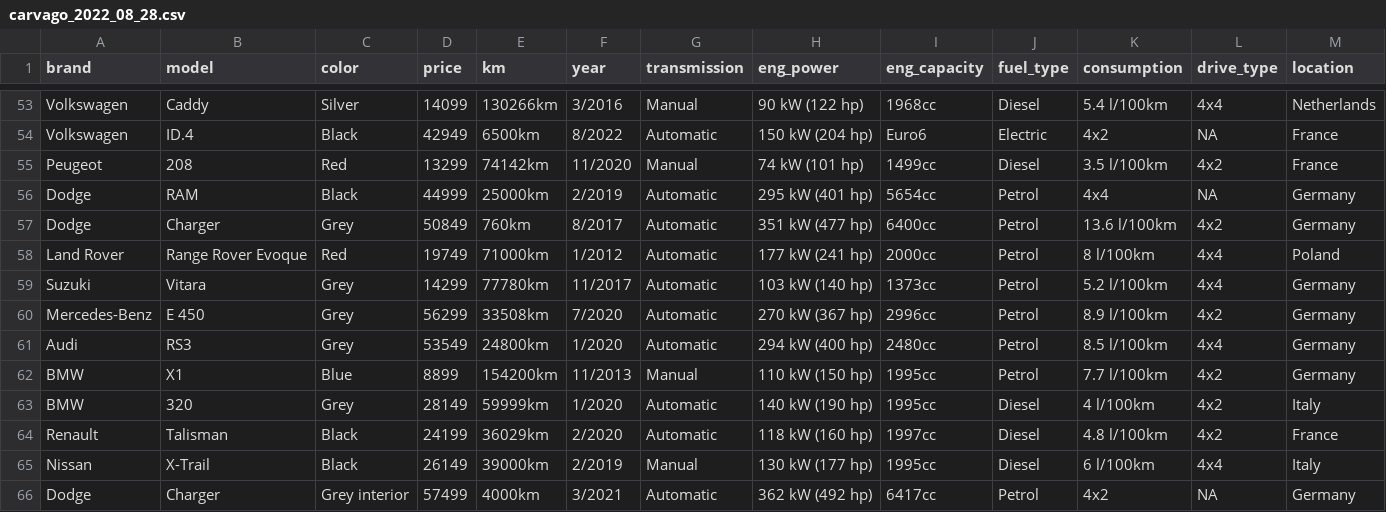
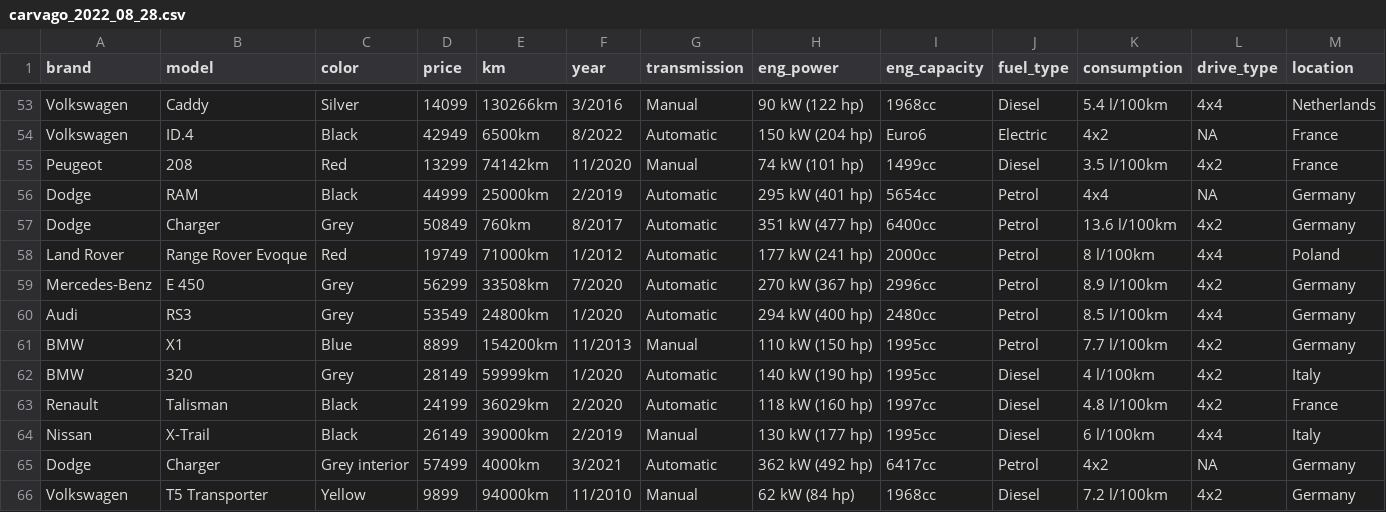
Before and after one commit to silverstone1903/used-car-scraper, a CSV file: raw_data/carvago_2022_08_28.csv, drawn as a sheet; only a part is shown, gaps mark what is left out; the shorter side is filled out with more unchanged rows; rows hold the shown columns only; the diff names each change by its address in the sheet, - before the commit and + after, or states it on an @@ line.

```diff
--- a/raw_data/carvago_2022_08_28.csv
+++ b/raw_data/carvago_2022_08_28.csv
-row 59: Suzuki | Vitara | Grey | 14299 | 77780km | 11/2017 | Automatic | 103 kW (140 hp) | 1373cc | Petrol | 5.2 l/100km | 4x4 | Germany
```
Also changed, not shown: 1 other file.
